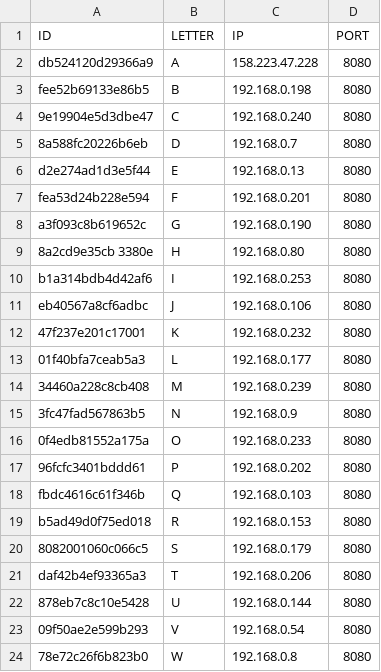
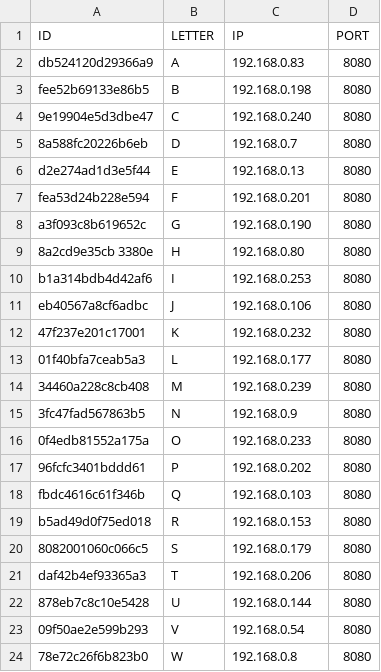
Before and after one commit to mirkofebbo/PUPIL_COM, a CSV file: data/phone_info.csv, drawn as a sheet.

```diff
--- a/data/phone_info.csv
+++ b/data/phone_info.csv
@@ -1,3 +1,3 @@
 ID,LETTER,IP,PORT
-db524120d29366a9,A,158.223.47.228,8080
+db524120d29366a9,A,192.168.0.83,8080
 fee52b69133e86b5,B,192.168.0.198,8080
```
Also changed, not shown: 4 other files.
